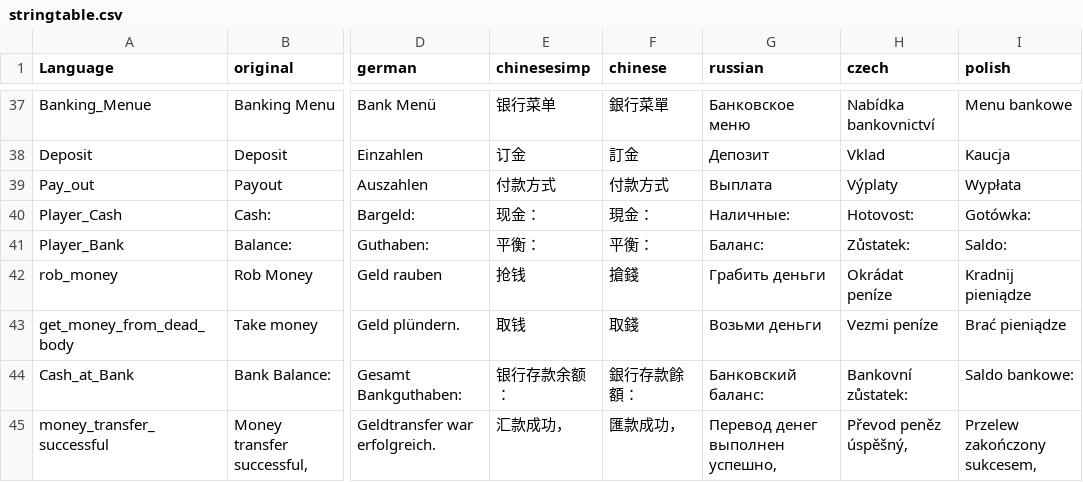
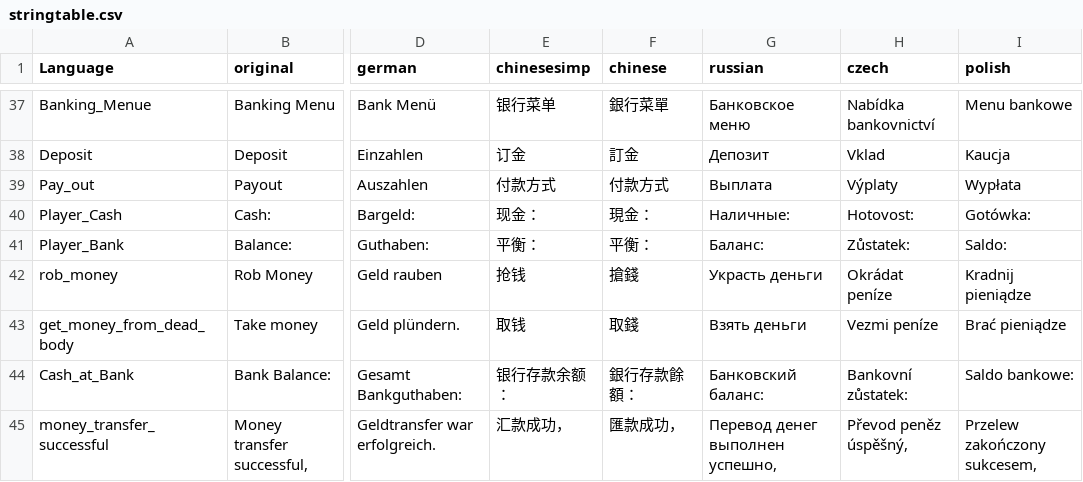
Before and after one commit to ihr-it-projekt/DayZLife, a CSV file: DayZLife/stringtable.csv, drawn as a sheet; only a part is shown, gaps mark what is left out; the diff covers the shown part only; the diff names each change by its address in the sheet, - before the commit and + after, or states it on an @@ line.

```diff
--- a/DayZLife/stringtable.csv
+++ b/DayZLife/stringtable.csv
-G42 (russian): Грабить деньги
+G42 (russian): Украсть деньги
-G43 (russian): Возьми деньги
+G43 (russian): Взять деньги
```
Also changed, not shown: 45 edited cells elsewhere in this file, DZL_Misc/stringtable.csv.
